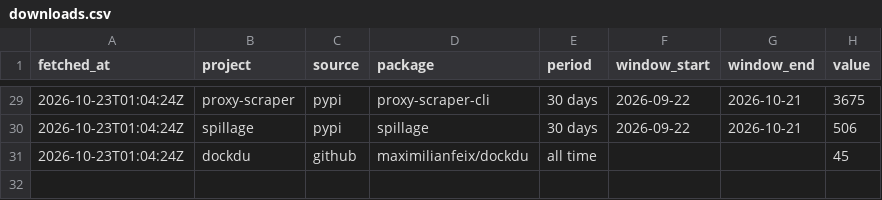
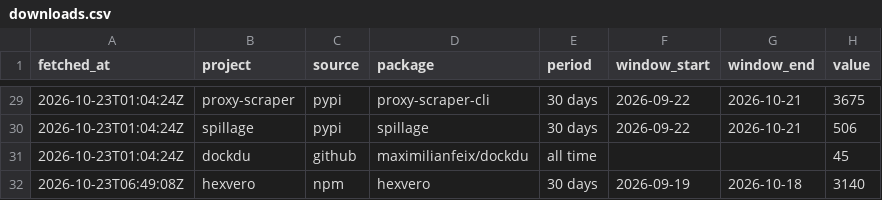
Before and after one commit to maximilianfeix/maximilianfeix, a CSV file: data/downloads.csv, drawn as a sheet; only a part is shown, gaps mark what is left out.

```diff
--- a/data/downloads.csv
+++ b/data/downloads.csv
@@ -31 +31,2 @@ fetched_at,project,source,package,period,window_start,window_end,value
 2026-10-23T01:04:24Z,dockdu,github,maximilianfeix/dockdu,all time,,,45
+2026-10-23T06:49:08Z,hexvero,npm,hexvero,30 days,2026-09-19,2026-10-18,3140
```
Also changed, not shown: 2 other files.
